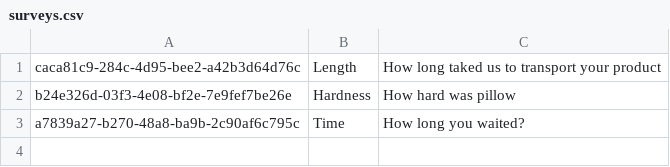
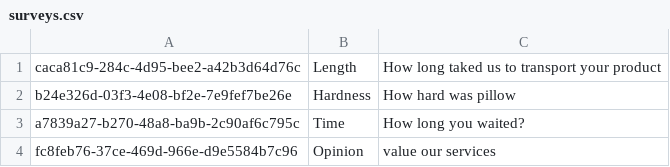
Before and after one commit to Byczax/JP_Lab04, a CSV file: surveys.csv, drawn as a sheet; the diff names each change by its address in the sheet, - before the commit and + after, or states it on an @@ line.

```diff
--- a/surveys.csv
+++ b/surveys.csv
+row 4: fc8feb76-37ce-469d-966e-d9e5584b7c96 | Opinion | value our services
```
Also changed, not shown: connections.csv, fields.csv, 22 other files.
